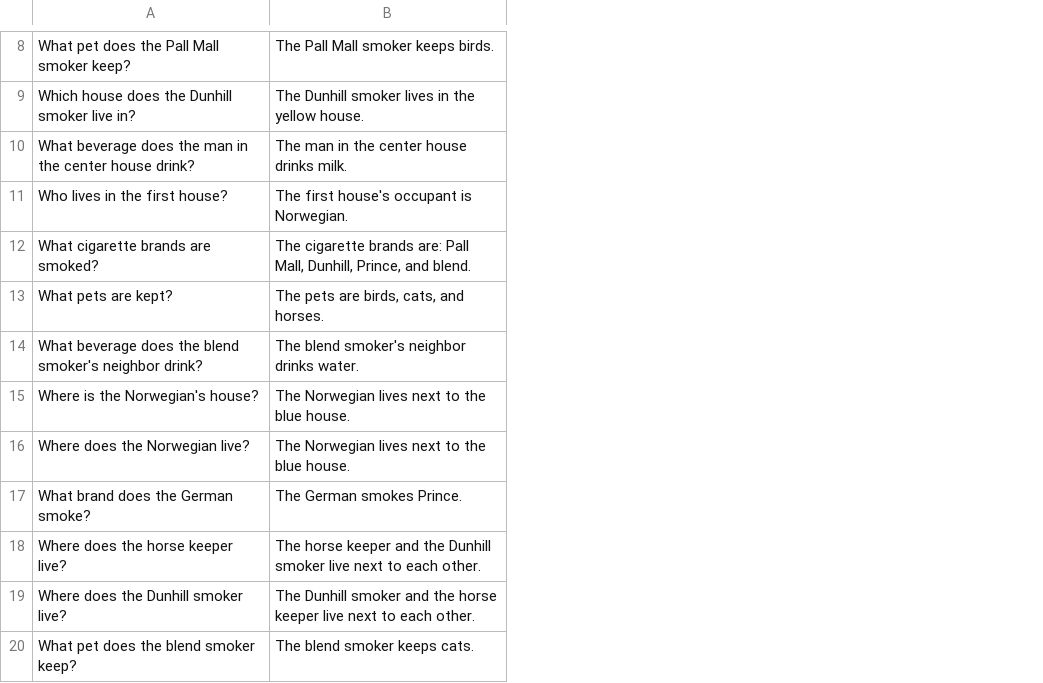
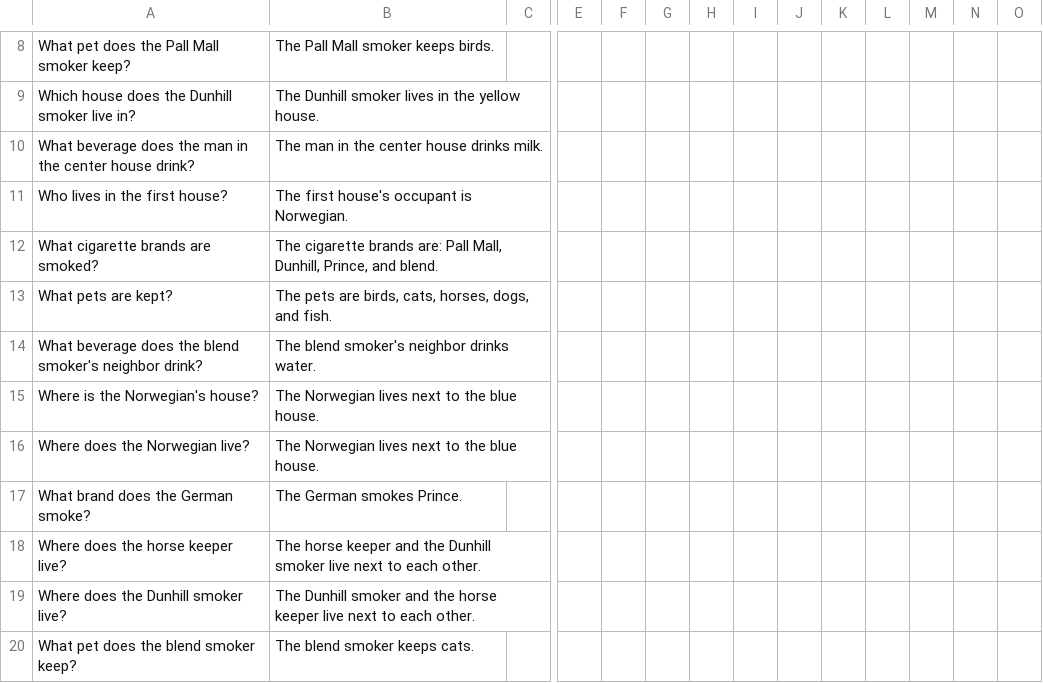
Before and after one commit to AxarTiberius/who-has-the-fish, a TSV file: qna.tsv, drawn as a sheet; only a part is shown, gaps mark what is left out; the diff covers the shown part only; the diff names each change by its address in the sheet, - before the commit and + after, or states it on an @@ line.

Commit message:
refine qna

```diff
--- a/qna.tsv
+++ b/qna.tsv
+column C, empty
+column E, empty
+column F, empty
+column G, empty
+column H, empty
+column I, empty
+column J, empty
+column K, empty
+column L, empty
+column M, empty
+column N, empty
+column O, empty
-B13: The pets are birds, cats, and horses.
+B13: The pets are birds, cats, horses, dogs, and fish.
```
Also changed, not shown: 17 added rows and 1 added column elsewhere in this file.
